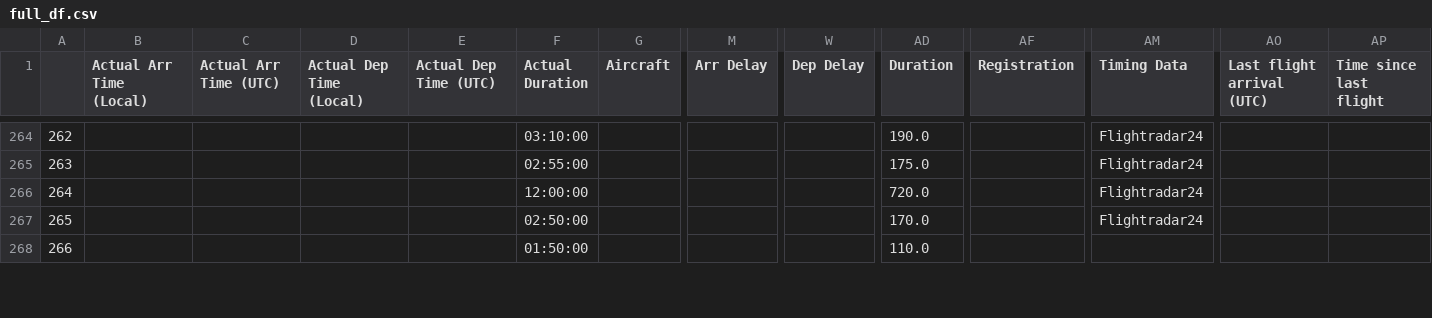
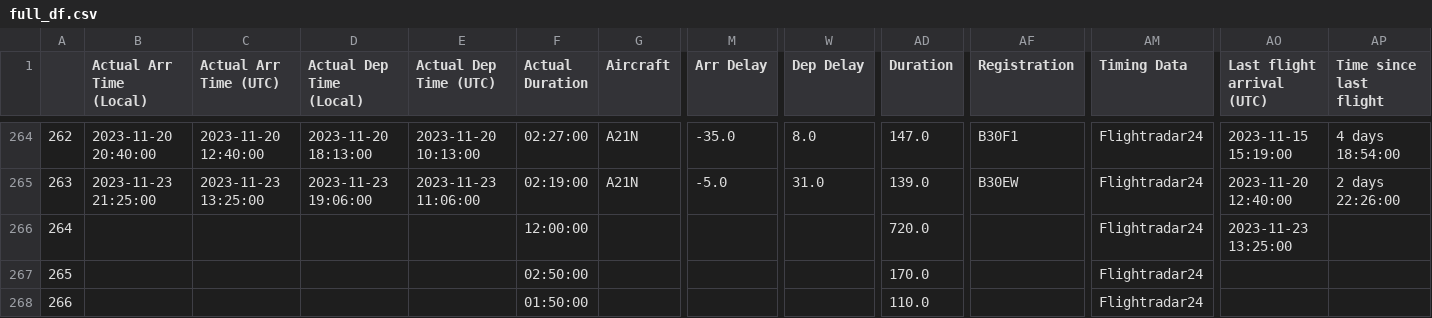
Before and after one commit to picrazy2/picrazy2.github.io, a CSV file: flightlog/full_df.csv, drawn as a sheet; only a part is shown, gaps mark what is left out; the diff covers the shown part only; the diff names each change by its address in the sheet, - before the commit and + after, or states it on an @@ line.

```diff
--- a/flightlog/full_df.csv
+++ b/flightlog/full_df.csv
-B264 (Actual Arr Time (Local)): (empty)
+B264 (Actual Arr Time (Local)): 2023-11-20 20:40:00
-C264 (Actual Arr Time (UTC)): (empty)
+C264 (Actual Arr Time (UTC)): 2023-11-20 12:40:00
-D264 (Actual Dep Time (Local)): (empty)
+D264 (Actual Dep Time (Local)): 2023-11-20 18:13:00
-E264 (Actual Dep Time (UTC)): (empty)
+E264 (Actual Dep Time (UTC)): 2023-11-20 10:13:00
-F264 (Actual Duration): 03:10:00
+F264 (Actual Duration): 02:27:00
-G264:G265 (Aircraft): (empty)
+G264:G265 (Aircraft): A21N
-M264 (Arr Delay): (empty)
+M264 (Arr Delay): -35.0
-W264 (Dep Delay): (empty)
+W264 (Dep Delay): 8.0
-AD264 (Duration): 190.0
+AD264 (Duration): 147.0
-AF264 (Registration): (empty)
+AF264 (Registration): B30F1
-AO264 (Last flight arrival (UTC)): (empty)
+AO264 (Last flight arrival (UTC)): 2023-11-15 15:19:00
-AP264 (Time since last flight): (empty)
+AP264 (Time since last flight): 4 days 18:54:00
-B265 (Actual Arr Time (Local)): (empty)
+B265 (Actual Arr Time (Local)): 2023-11-23 21:25:00
-C265 (Actual Arr Time (UTC)): (empty)
+C265 (Actual Arr Time (UTC)): 2023-11-23 13:25:00
-D265 (Actual Dep Time (Local)): (empty)
+D265 (Actual Dep Time (Local)): 2023-11-23 19:06:00
-E265 (Actual Dep Time (UTC)): (empty)
+E265 (Actual Dep Time (UTC)): 2023-11-23 11:06:00
-F265 (Actual Duration): 02:55:00
+F265 (Actual Duration): 02:19:00
-M265 (Arr Delay): (empty)
+M265 (Arr Delay): -5.0
-W265 (Dep Delay): (empty)
+W265 (Dep Delay): 31.0
-AD265 (Duration): 175.0
+AD265 (Duration): 139.0
-AF265 (Registration): (empty)
+AF265 (Registration): B30EW
-AO265 (Last flight arrival (UTC)): (empty)
+AO265 (Last flight arrival (UTC)): 2023-11-20 12:40:00
-AP265 (Time since last flight): (empty)
+AP265 (Time since last flight): 2 days 22:26:00
-AO266 (Last flight arrival (UTC)): (empty)
+AO266 (Last flight arrival (UTC)): 2023-11-23 13:25:00
-AM268 (Timing Data): (empty)
+AM268 (Timing Data): Flightradar24
```
Also changed, not shown: 44 edited cells elsewhere in this file, flightlog/flightlog.csv, 22 other files.
